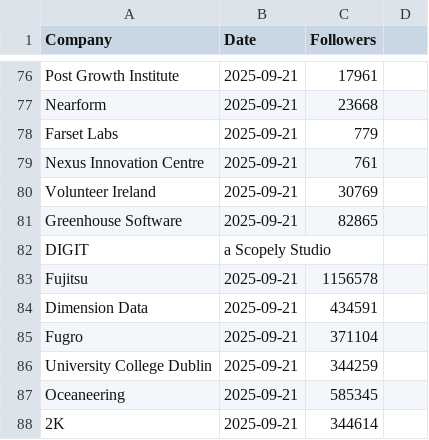
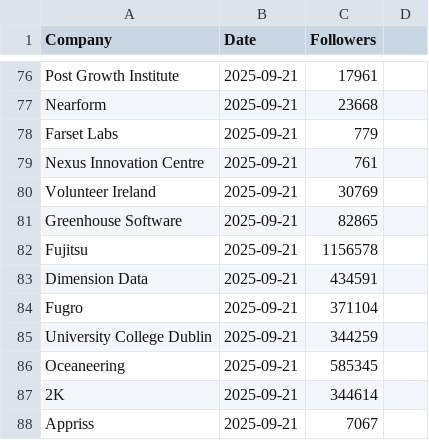
Before and after one commit to Joint-Operations-Working-Group/Social-Media-Analytics, a CSV file: Linkedin/Company_0049.csv, drawn as a sheet; only a part is shown, gaps mark what is left out; the shorter side is filled out with more unchanged rows.

Commit message:
Update Company_0049.csv

```diff
--- a/Linkedin/Company_0049.csv
+++ b/Linkedin/Company_0049.csv
@@ -81,3 +81,2 @@ Volunteer Ireland,2025-09-21,30769
 Greenhouse Software,2025-09-21,82865
-DIGIT, a Scopely Studio
 Fujitsu,2025-09-21,1156578
```
